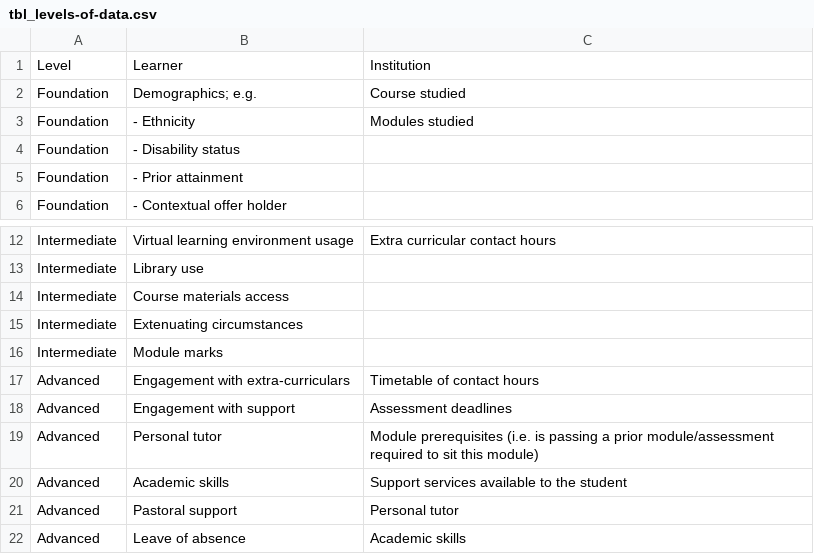
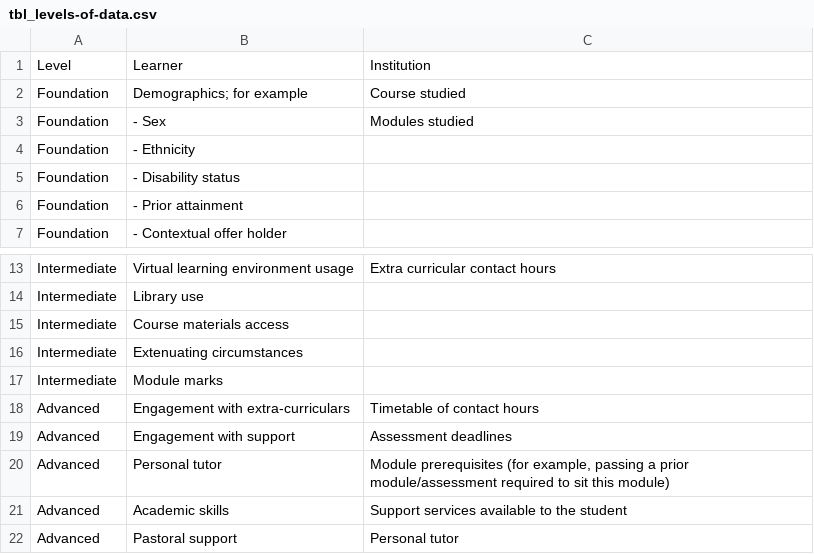
Before and after one commit to taso-he/technicalguide, a CSV file: dig/data/tbl_levels-of-data.csv, drawn as a sheet; only a part is shown, gaps mark what is left out; the shorter side is filled out with more unchanged rows.

Commit message:
Following DIG webinar (28/1/25) have added sex to the list of example demographics

```diff
--- a/dig/data/tbl_levels-of-data.csv
+++ b/dig/data/tbl_levels-of-data.csv
@@ -1,4 +1,5 @@
 Level,Learner,Institution
-Foundation,Demographics; e.g.,Course studied
-Foundation," - Ethnicity",Modules studied
+Foundation,Demographics; for example,Course studied
+Foundation," - Sex",Modules studied
+Foundation," - Ethnicity",
 Foundation," - Disability status",
@@ -18,3 +19,3 @@ Advanced,Engagement with extra-curriculars,Timetable of contact hours
 Advanced,Engagement with support,Assessment deadlines
-Advanced,Personal tutor,Module prerequisites (i.e. is passing a prior module/assessment required to sit this module)
+Advanced,Personal tutor,"Module prerequisites (for example, passing a prior module/assessment required to sit this module)"
 Advanced,Academic skills,Support services available to the student
```
Also changed, not shown: 1 other file.
